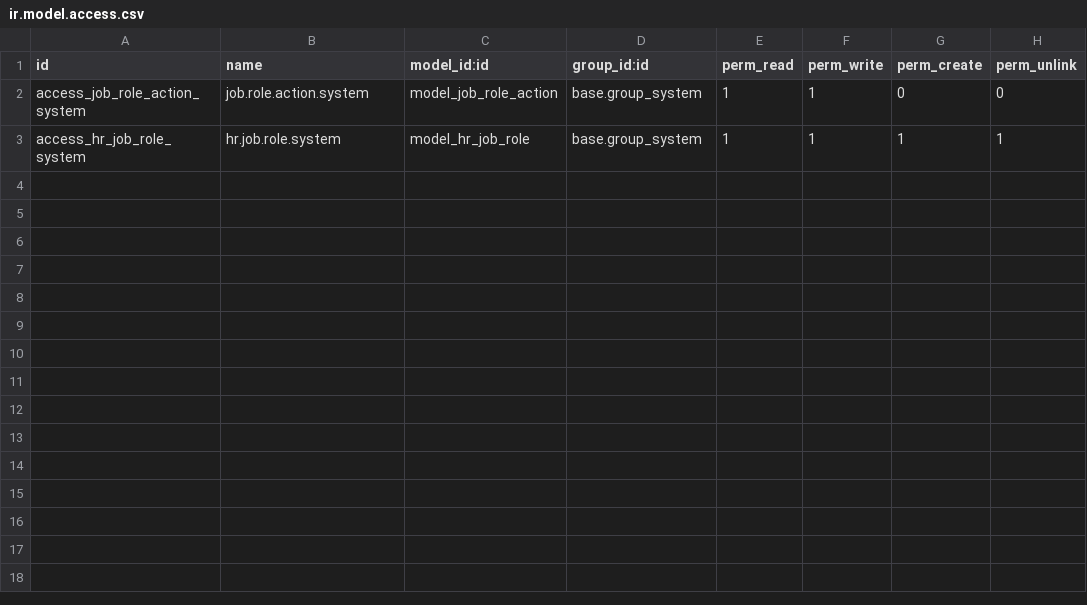
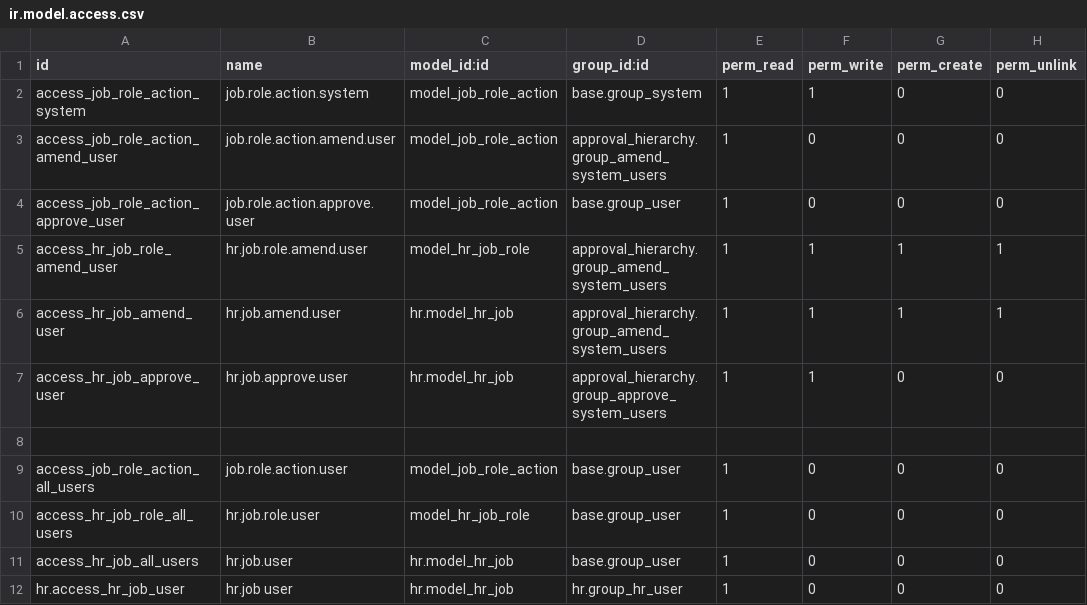
Before and after one commit to OpusVL/Odoo-Uk-Accounting, a CSV file: approval_hierarchy/security/ir.model.access.csv, drawn as a sheet.

Commit message:
[O2593] Job position approval

```diff
--- a/approval_hierarchy/security/ir.model.access.csv
+++ b/approval_hierarchy/security/ir.model.access.csv
@@ -2,2 +2,11 @@ id,name,model_id:id,group_id:id,perm_read,perm_write,perm_create,perm_unlink
 access_job_role_action_system,job.role.action.system,model_job_role_action,base.group_system,1,1,0,0
-access_hr_job_role_system,hr.job.role.system,model_hr_job_role,base.group_system,1,1,1,1
+access_job_role_action_amend_user,job.role.action.amend.user,model_job_role_action,approval_hierarchy.group_amend_system_users,1,0,0,0
+access_job_role_action_approve_user,job.role.action.approve.user,model_job_role_action,base.group_user,1,0,0,0
+access_hr_job_role_amend_user,hr.job.role.amend.user,model_hr_job_role,approval_hierarchy.group_amend_system_users,1,1,1,1
+access_hr_job_amend_user,hr.job.amend.user,hr.model_hr_job,approval_hierarchy.group_amend_system_users,1,1,1,1
+access_hr_job_approve_user,hr.job.approve.user,hr.model_hr_job,approval_hierarchy.group_approve_system_users,1,1,0,0
+
+access_job_role_action_all_users,job.role.action.user,model_job_role_action,base.group_user,1,0,0,0
+access_hr_job_role_all_users,hr.job.role.user,model_hr_job_role,base.group_user,1,0,0,0
+access_hr_job_all_users,hr.job.user,hr.model_hr_job,base.group_user,1,0,0,0
+hr.access_hr_job_user,hr.job user,hr.model_hr_job,hr.group_hr_user,1,0,0,0
```
Also changed, not shown: 4 other files.
